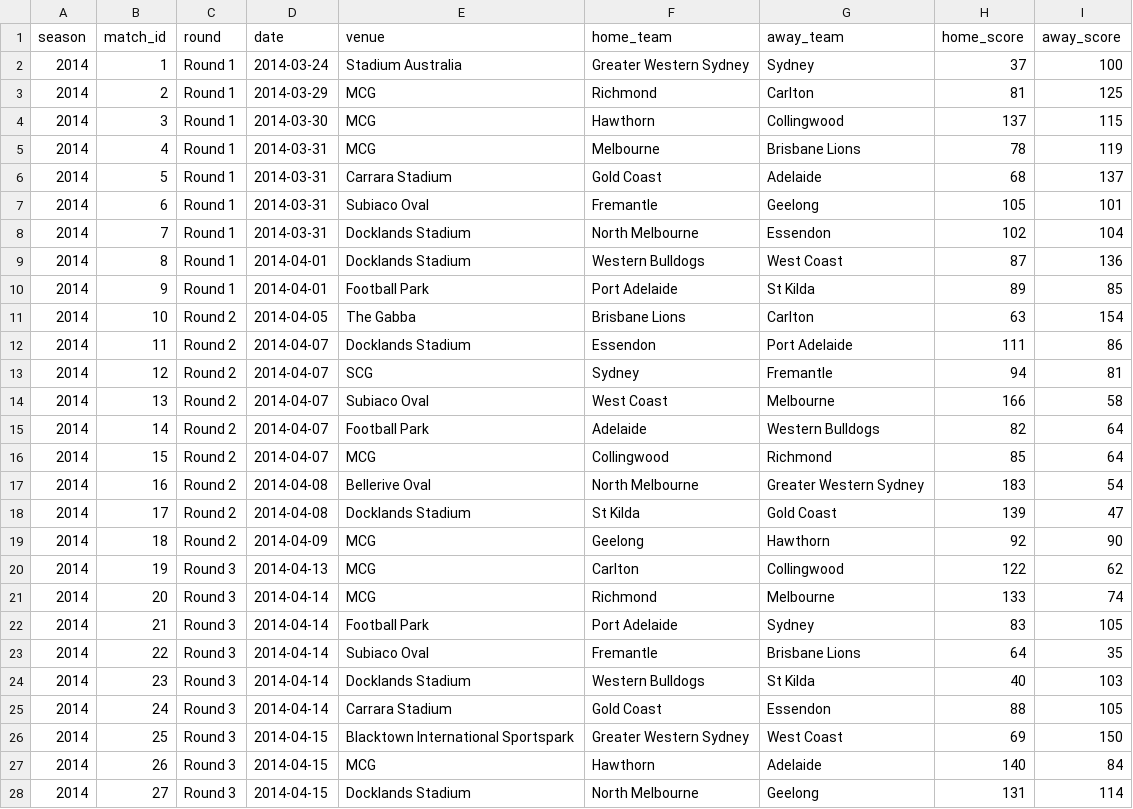
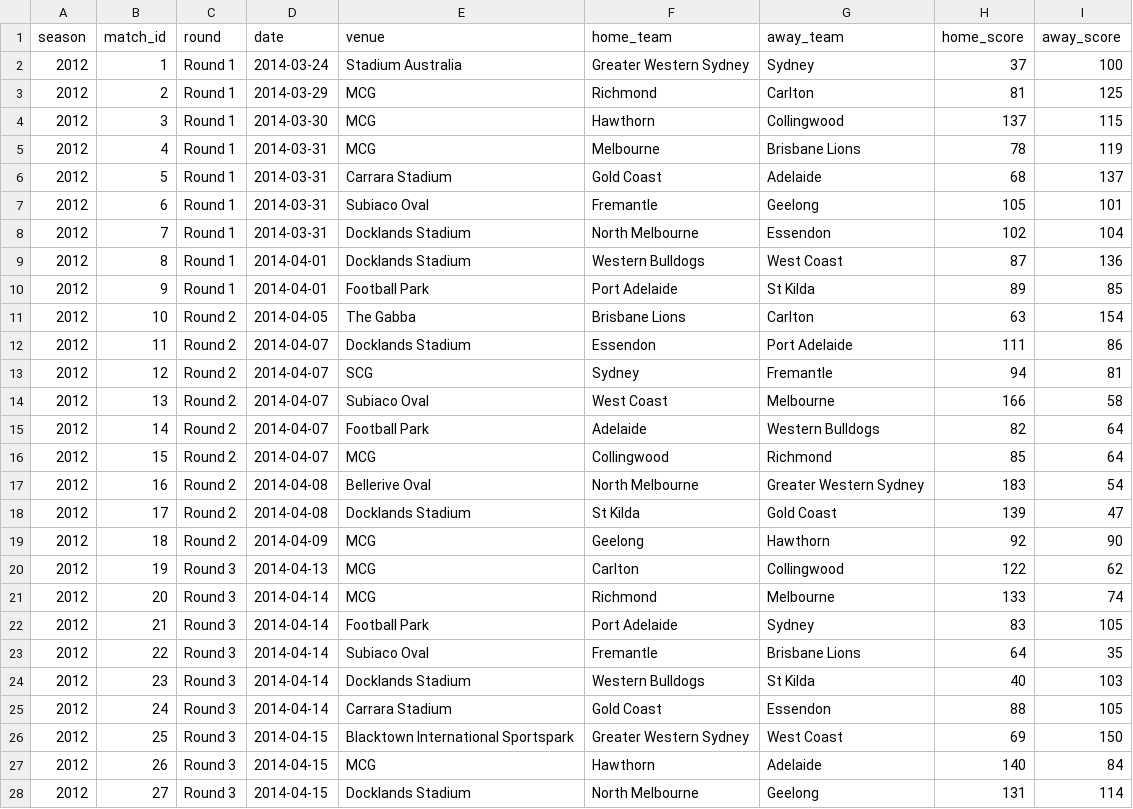
Before and after one commit to turneralex/afl_elo, a CSV file: afl_fixture_2012.csv, drawn as a sheet; only a part is shown; the diff covers the shown part only.

```diff
--- a/afl_fixture_2012.csv
+++ b/afl_fixture_2012.csv
@@ -1,28 +1,28 @@
 "season","match_id","round","date","venue","home_team","away_team","home_score","away_score"
-"2014",1,"Round 1",2014-03-24,"Stadium Australia","Greater Western Sydney","Sydney",37,100
-"2014",2,"Round 1",2014-03-29,"MCG","Richmond","Carlton",81,125
-"2014",3,"Round 1",2014-03-30,"MCG","Hawthorn","Collingwood",137,115
-"2014",4,"Round 1",2014-03-31,"MCG","Melbourne","Brisbane Lions",78,119
-"2014",5,"Round 1",2014-03-31,"Carrara Stadium","Gold Coast","Adelaide",68,137
-"2014",6,"Round 1",2014-03-31,"Subiaco Oval","Fremantle","Geelong",105,101
-"2014",7,"Round 1",2014-03-31,"Docklands Stadium","North Melbourne","Essendon",102,104
-"2014",8,"Round 1",2014-04-01,"Docklands Stadium","Western Bulldogs","West Coast",87,136
-"2014",9,"Round 1",2014-04-01,"Football Park","Port Adelaide","St Kilda",89,85
-"2014",10,"Round 2",2014-04-05,"The Gabba","Brisbane Lions","Carlton",63,154
-"2014",11,"Round 2",2014-04-07,"Docklands Stadium","Essendon","Port Adelaide",111,86
-"2014",12,"Round 2",2014-04-07,"SCG","Sydney","Fremantle",94,81
-"2014",13,"Round 2",2014-04-07,"Subiaco Oval","West Coast","Melbourne",166,58
-"2014",14,"Round 2",2014-04-07,"Football Park","Adelaide","Western Bulldogs",82,64
-"2014",15,"Round 2",2014-04-07,"MCG","Collingwood","Richmond",85,64
-"2014",16,"Round 2",2014-04-08,"Bellerive Oval","North Melbourne","Greater Western Sydney",183,54
-"2014",17,"Round 2",2014-04-08,"Docklands Stadium","St Kilda","Gold Coast",139,47
-"2014",18,"Round 2",2014-04-09,"MCG","Geelong","Hawthorn",92,90
-"2014",19,"Round 3",2014-04-13,"MCG","Carlton","Collingwood",122,62
-"2014",20,"Round 3",2014-04-14,"MCG","Richmond","Melbourne",133,74
-"2014",21,"Round 3",2014-04-14,"Football Park","Port Adelaide","Sydney",83,105
-"2014",22,"Round 3",2014-04-14,"Subiaco Oval","Fremantle","Brisbane Lions",64,35
-"2014",23,"Round 3",2014-04-14,"Docklands Stadium","Western Bulldogs","St Kilda",40,103
-"2014",24,"Round 3",2014-04-14,"Carrara Stadium","Gold Coast","Essendon",88,105
-"2014",25,"Round 3",2014-04-15,"Blacktown International Sportspark","Greater Western Sydney","West Coast",69,150
-"2014",26,"Round 3",2014-04-15,"MCG","Hawthorn","Adelaide",140,84
-"2014",27,"Round 3",2014-04-15,"Docklands Stadium","North Melbourne","Geelong",131,114
+"2012",1,"Round 1",2014-03-24,"Stadium Australia","Greater Western Sydney","Sydney",37,100
+"2012",2,"Round 1",2014-03-29,"MCG","Richmond","Carlton",81,125
+"2012",3,"Round 1",2014-03-30,"MCG","Hawthorn","Collingwood",137,115
+"2012",4,"Round 1",2014-03-31,"MCG","Melbourne","Brisbane Lions",78,119
+"2012",5,"Round 1",2014-03-31,"Carrara Stadium","Gold Coast","Adelaide",68,137
+"2012",6,"Round 1",2014-03-31,"Subiaco Oval","Fremantle","Geelong",105,101
+"2012",7,"Round 1",2014-03-31,"Docklands Stadium","North Melbourne","Essendon",102,104
+"2012",8,"Round 1",2014-04-01,"Docklands Stadium","Western Bulldogs","West Coast",87,136
+"2012",9,"Round 1",2014-04-01,"Football Park","Port Adelaide","St Kilda",89,85
+"2012",10,"Round 2",2014-04-05,"The Gabba","Brisbane Lions","Carlton",63,154
+"2012",11,"Round 2",2014-04-07,"Docklands Stadium","Essendon","Port Adelaide",111,86
+"2012",12,"Round 2",2014-04-07,"SCG","Sydney","Fremantle",94,81
+"2012",13,"Round 2",2014-04-07,"Subiaco Oval","West Coast","Melbourne",166,58
+"2012",14,"Round 2",2014-04-07,"Football Park","Adelaide","Western Bulldogs",82,64
+"2012",15,"Round 2",2014-04-07,"MCG","Collingwood","Richmond",85,64
+"2012",16,"Round 2",2014-04-08,"Bellerive Oval","North Melbourne","Greater Western Sydney",183,54
+"2012",17,"Round 2",2014-04-08,"Docklands Stadium","St Kilda","Gold Coast",139,47
+"2012",18,"Round 2",2014-04-09,"MCG","Geelong","Hawthorn",92,90
+"2012",19,"Round 3",2014-04-13,"MCG","Carlton","Collingwood",122,62
+"2012",20,"Round 3",2014-04-14,"MCG","Richmond","Melbourne",133,74
+"2012",21,"Round 3",2014-04-14,"Football Park","Port Adelaide","Sydney",83,105
+"2012",22,"Round 3",2014-04-14,"Subiaco Oval","Fremantle","Brisbane Lions",64,35
+"2012",23,"Round 3",2014-04-14,"Docklands Stadium","Western Bulldogs","St Kilda",40,103
+"2012",24,"Round 3",2014-04-14,"Carrara Stadium","Gold Coast","Essendon",88,105
+"2012",25,"Round 3",2014-04-15,"Blacktown International Sportspark","Greater Western Sydney","West Coast",69,150
+"2012",26,"Round 3",2014-04-15,"MCG","Hawthorn","Adelaide",140,84
+"2012",27,"Round 3",2014-04-15,"Docklands Stadium","North Melbourne","Geelong",131,114
```
Also changed, not shown: 171 edited cells elsewhere in this file, afl_fixture_2010.csv, afl_fixture_2011.csv, 5 other files.
